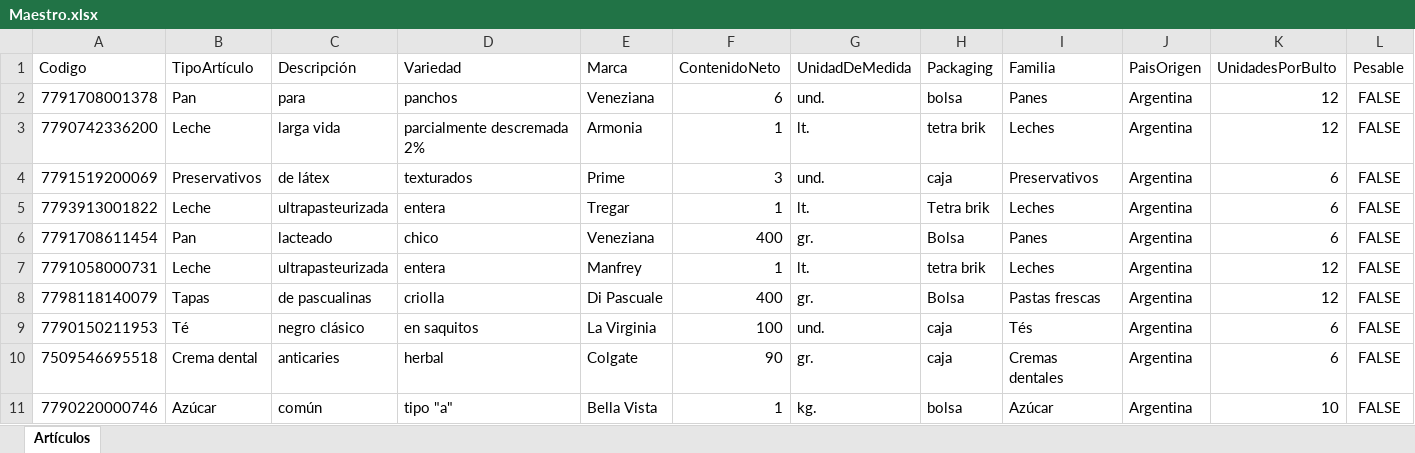
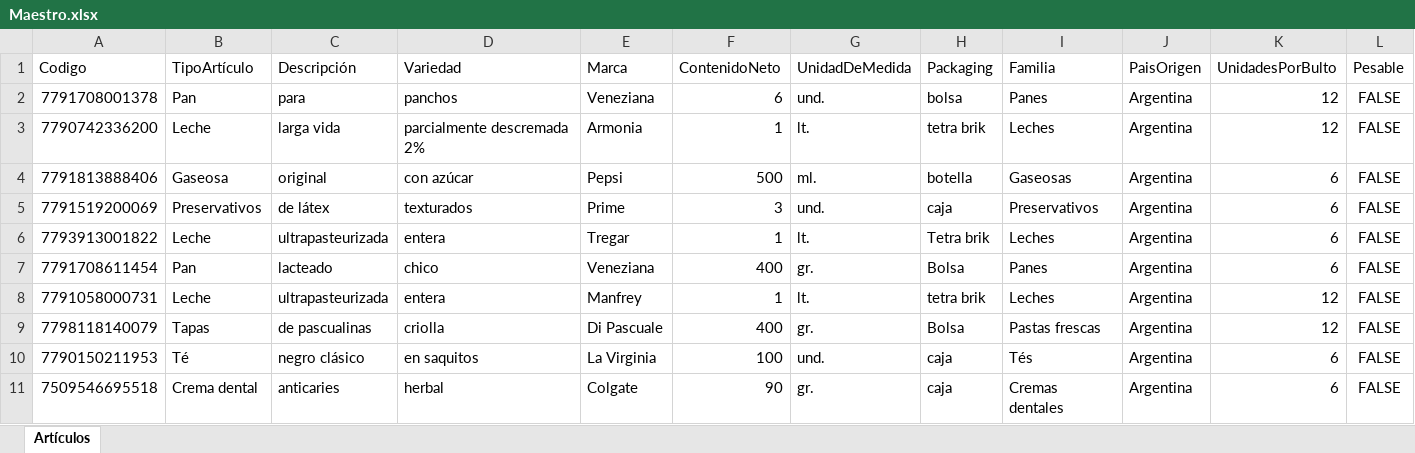
Before and after one commit to Juampita/Comercios, an Excel workbook: Maestro.xlsx, sheet Artículos, drawn as a sheet; only a part is shown; the shorter side is filled out with more unchanged rows; values as stored, in another font and other column widths than the file's, no borders; rows hold the shown columns only; the diff names each change by its address in the sheet, - before the commit and + after, or states it on an @@ line.

```diff
--- a/Maestro.xlsx (sheet Artículos)
+++ b/Maestro.xlsx (sheet Artículos)
+row 4: 7791813888406 | Gaseosa | original | con azúcar | Pepsi | 500 | ml. | botella | Gaseosas | Argentina | 6 | FALSE
```
Also changed, not shown: 1 other file.
